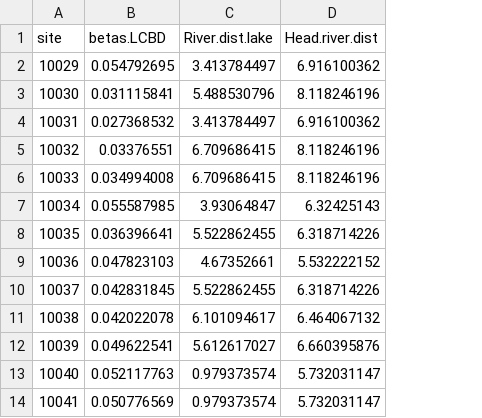
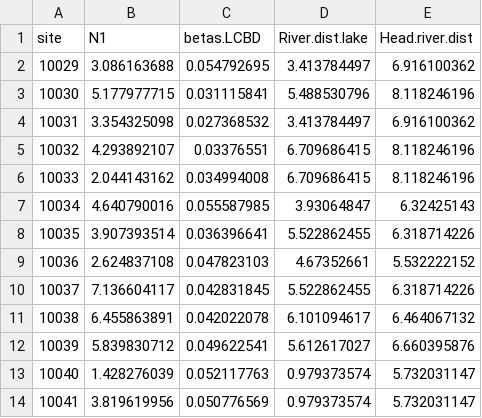
Before and after one commit to mgree013/Rethinking_Biodiversity_Streams, a CSV file: data.csv, drawn as a sheet; only a part is shown; the diff names each change by its address in the sheet, - before the commit and + after, or states it on an @@ line.

Commit message:
updates

```diff
--- a/data.csv
+++ b/data.csv
+column B (N1), rows 2-14: 3.086163688 | 5.177977715 | 3.354325098 | 4.293892107 | 2.044143162 | 4.640790016 | 3.907393514 | 2.624837108 | 7.136604117 | 6.455863891 | 5.839830712 | 1.428276039 | 3.819619956
```
